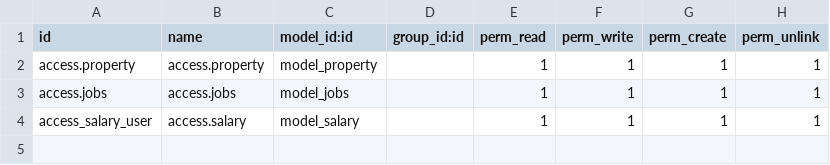
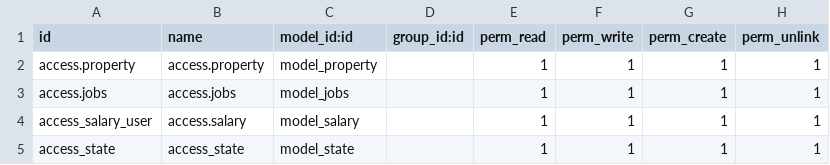
Before and after one commit to xapodx/learning_odoo, a CSV file: model_a/security/ir.model.access.csv, drawn as a sheet; the diff names each change by its address in the sheet, - before the commit and + after, or states it on an @@ line.

```diff
--- a/model_a/security/ir.model.access.csv
+++ b/model_a/security/ir.model.access.csv
+row 5: access_state | access_state | model_state |  | 1 | 1 | 1 | 1
```
Also changed, not shown: 7 other files.
